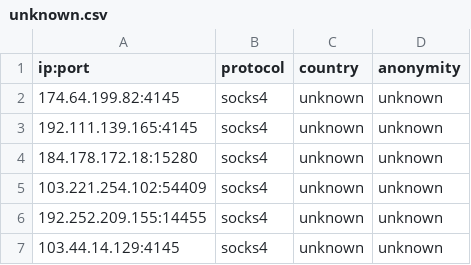
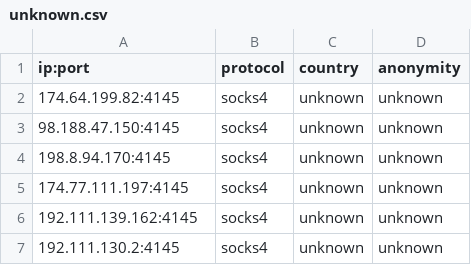
Before and after one commit to NoureddineRmila/daily-free-working-proxies, a CSV file: unknown.csv, drawn as a sheet.

```diff
--- a/unknown.csv
+++ b/unknown.csv
@@ -2,6 +2,6 @@ ip:port,protocol,country,anonymity
 174.64.199.82:4145,socks4,unknown,unknown
-192.111.139.165:4145,socks4,unknown,unknown
-184.178.172.18:15280,socks4,unknown,unknown
-103.221.254.102:54409,socks4,unknown,unknown
-192.252.209.155:14455,socks4,unknown,unknown
-103.44.14.129:4145,socks4,unknown,unknown
+98.188.47.150:4145,socks4,unknown,unknown
+198.8.94.170:4145,socks4,unknown,unknown
+174.77.111.197:4145,socks4,unknown,unknown
+192.111.139.162:4145,socks4,unknown,unknown
+192.111.130.2:4145,socks4,unknown,unknown
```
Also changed, not shown: United States.csv, all_proxies.csv, 12 other files.
